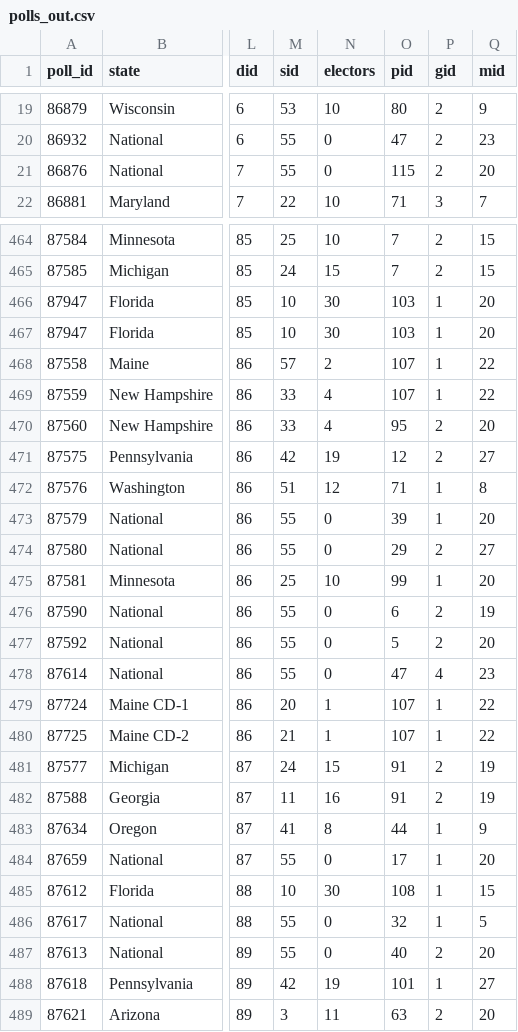
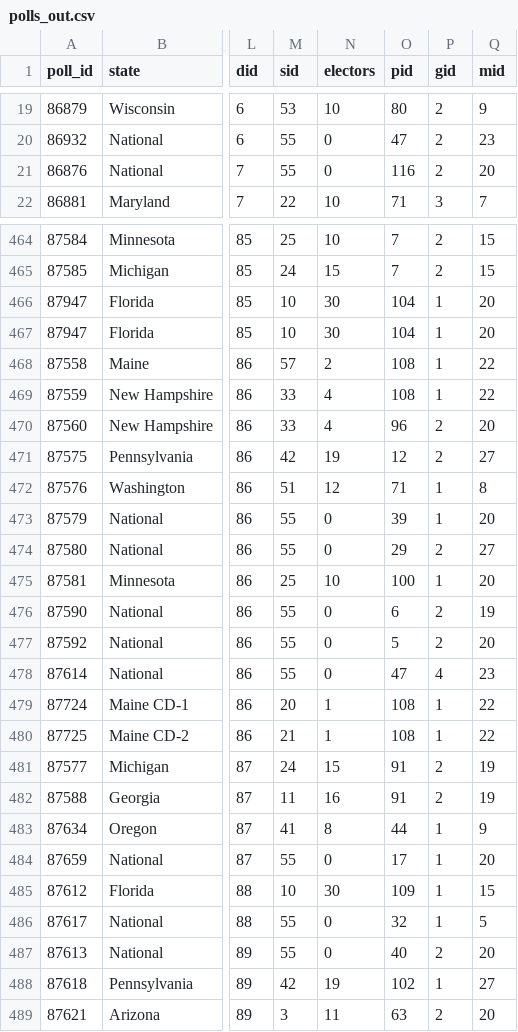
Before and after one commit to markjrieke/2024-potus, a CSV file: out/polls/polls_out.csv, drawn as a sheet; only a part is shown, gaps mark what is left out; the diff covers the shown part only; the diff names each change by its address in the sheet, - before the commit and + after, or states it on an @@ line.

```diff
--- a/out/polls/polls_out.csv
+++ b/out/polls/polls_out.csv
-O21 (pid): 115
+O21 (pid): 116
-O466:O467 (pid): 103
+O466:O467 (pid): 104
-O468:O469 (pid): 107
+O468:O469 (pid): 108
-O470 (pid): 95
+O470 (pid): 96
-O475 (pid): 99
+O475 (pid): 100
-O479:O480 (pid): 107
+O479:O480 (pid): 108
-O485 (pid): 108
+O485 (pid): 109
-O488 (pid): 101
+O488 (pid): 102
```
Also changed, not shown: 2 added rows and 104 edited cells elsewhere in this file, out/approval/e_day_approval_current.csv, out/model_log.csv, 16 other files.
